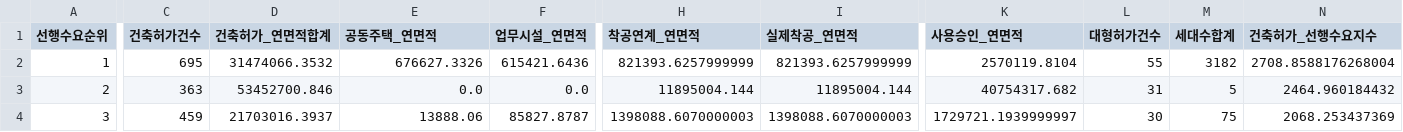
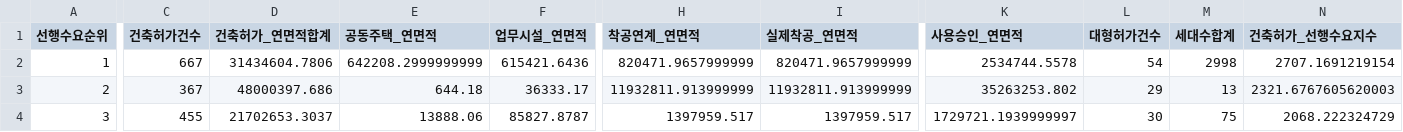
Before and after one commit to Ronaldooh123/steel-demand-report, a CSV file: data/cache/archhub_basis_region_summary_latest.csv, drawn as a sheet; only a part is shown, gaps mark what is left out; the diff covers the shown part only; the diff names each change by its address in the sheet, - before the commit and + after, or states it on an @@ line.

```diff
--- a/data/cache/archhub_basis_region_summary_latest.csv
+++ b/data/cache/archhub_basis_region_summary_latest.csv
-C2 (건축허가건수): 695
+C2 (건축허가건수): 667
-D2 (건축허가_연면적합계): 31474066.3532
+D2 (건축허가_연면적합계): 31434604.7806
-E2 (공동주택_연면적): 676627.3326
+E2 (공동주택_연면적): 642208.2999999999
-H2 (착공연계_연면적): 821393.6257999999
+H2 (착공연계_연면적): 820471.9657999999
-I2 (실제착공_연면적): 821393.6257999999
+I2 (실제착공_연면적): 820471.9657999999
-K2 (사용승인_연면적): 2570119.8104
+K2 (사용승인_연면적): 2534744.5578
-L2 (대형허가건수): 55
+L2 (대형허가건수): 54
-M2 (세대수합계): 3182
+M2 (세대수합계): 2998
-N2 (건축허가_선행수요지수): 2708.8588176268004
+N2 (건축허가_선행수요지수): 2707.1691219154
-C3 (건축허가건수): 363
+C3 (건축허가건수): 367
-D3 (건축허가_연면적합계): 53452700.846
+D3 (건축허가_연면적합계): 48000397.686
-E3 (공동주택_연면적): 0.0
+E3 (공동주택_연면적): 644.18
-F3 (업무시설_연면적): 0.0
+F3 (업무시설_연면적): 36333.17
-H3 (착공연계_연면적): 11895004.144
+H3 (착공연계_연면적): 11932811.913999999
-I3 (실제착공_연면적): 11895004.144
+I3 (실제착공_연면적): 11932811.913999999
-K3 (사용승인_연면적): 40754317.682
+K3 (사용승인_연면적): 35263253.802
-L3 (대형허가건수): 31
+L3 (대형허가건수): 29
-M3 (세대수합계): 5
+M3 (세대수합계): 13
-N3 (건축허가_선행수요지수): 2464.960184432
+N3 (건축허가_선행수요지수): 2321.6767605620003
-C4 (건축허가건수): 459
+C4 (건축허가건수): 455
-D4 (건축허가_연면적합계): 21703016.3937
+D4 (건축허가_연면적합계): 21702653.3037
-H4 (착공연계_연면적): 1398088.6070000003
+H4 (착공연계_연면적): 1397959.517
-I4 (실제착공_연면적): 1398088.6070000003
+I4 (실제착공_연면적): 1397959.517
-N4 (건축허가_선행수요지수): 2068.253437369
+N4 (건축허가_선행수요지수): 2068.222324729
```
Also changed, not shown: 78 edited cells elsewhere in this file, 2 other files.
